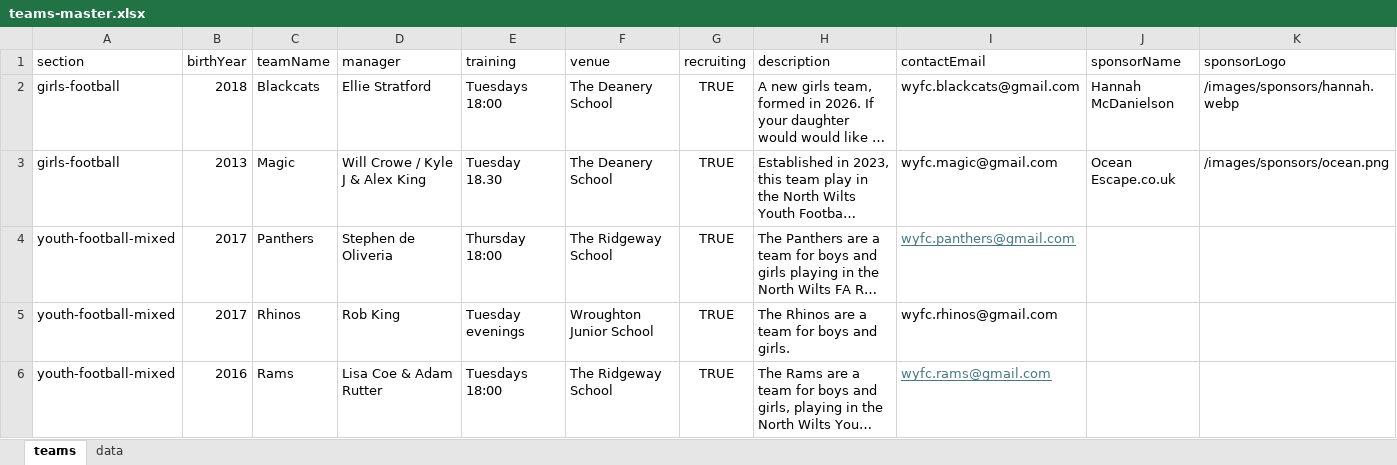
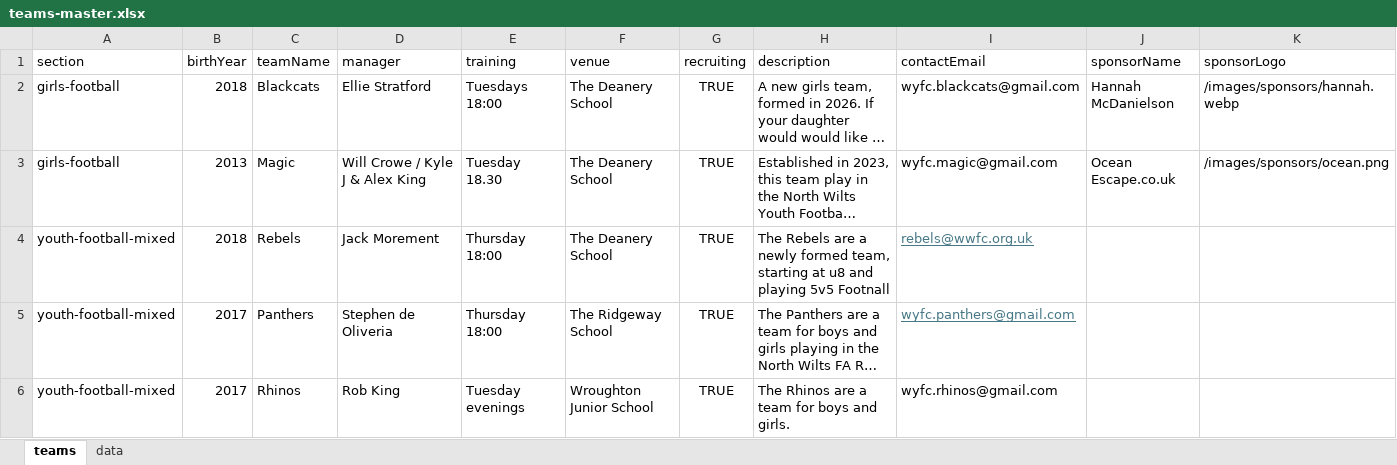
Before and after one commit to WWFC-Apps/wwfc-website, an Excel workbook: src/data/teams-master.xlsx, sheet teams, drawn as a sheet; only a part is shown; the shorter side is filled out with more unchanged rows; long unchanged cells end in …; values as stored, in another font and other column widths than the file's, no borders; rows hold the shown columns only; the diff names each change by its address in the sheet, - before the commit and + after, or states it on an @@ line.

Commit message:
rebels

```diff
--- a/src/data/teams-master.xlsx (sheet teams)
+++ b/src/data/teams-master.xlsx (sheet teams)
+row 4: youth-football-mixed | 2018 | Rebels | Jack Morement | Thursday 18:00 | The Deanery School | TRUE | The Rebels are a newly formed team, starting at u8 and playing 5v5 Footnall | rebels@wwfc.org.uk
```
Also changed, not shown: 1 other file.
